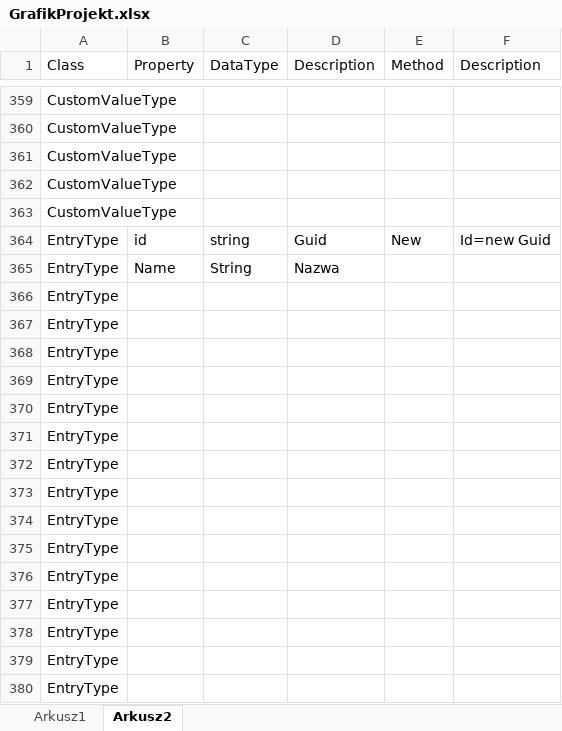
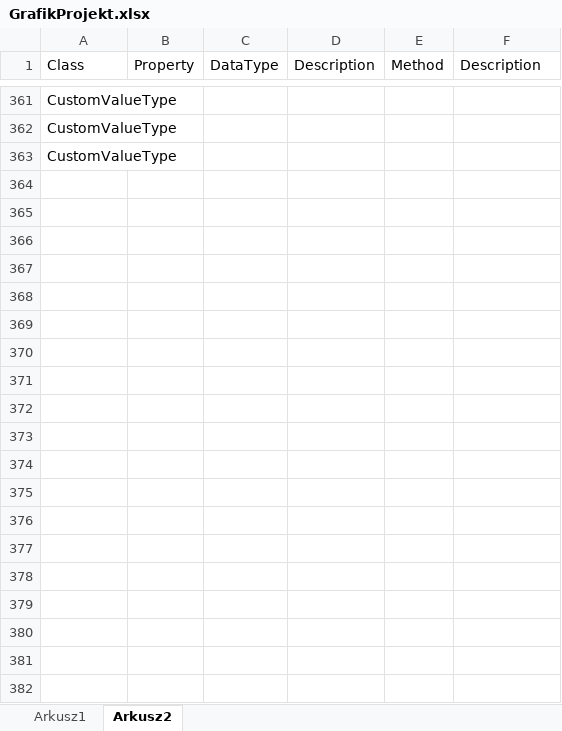
Before and after one commit to pawelklis/aion, an Excel workbook: Aion/GrafikProjekt.xlsx, sheet Arkusz2, drawn as a sheet; only a part is shown, gaps mark what is left out; values as stored, in another font and other column widths than the file's, no borders; removed rows and columns are numbered as before the commit, all else as after; the diff covers the shown part only; the diff names each change by its address in the sheet, - before the commit and + after, or states it on an @@ line.

```diff
--- a/Aion/GrafikProjekt.xlsx (sheet Arkusz2)
+++ b/Aion/GrafikProjekt.xlsx (sheet Arkusz2)
-row 362: CustomValueType
-row 363: CustomValueType
@@ row 364 hidden: EntryType | id | string | Guid | New | Id=new Guid @@
@@ row 365 hidden: EntryType | Name | String | Nazwa @@
@@ row 366 hidden: EntryType @@
@@ row 367 hidden: EntryType @@
@@ row 368 hidden: EntryType @@
@@ row 369 hidden: EntryType @@
@@ row 370 hidden: EntryType @@
@@ row 371 hidden: EntryType @@
@@ row 372 hidden: EntryType @@
@@ row 373 hidden: EntryType @@
@@ row 374 hidden: EntryType @@
@@ row 375 hidden: EntryType @@
@@ row 376 hidden: EntryType @@
@@ row 377 hidden: EntryType @@
@@ row 378 hidden: EntryType @@
@@ row 379 hidden: EntryType @@
@@ row 380 hidden: EntryType @@
```
Also changed, not shown: 2 added rows, 1 removed row and 443 hidden or unhidden rows elsewhere in this sheet, sheet Arkusz1, hidden cells.
